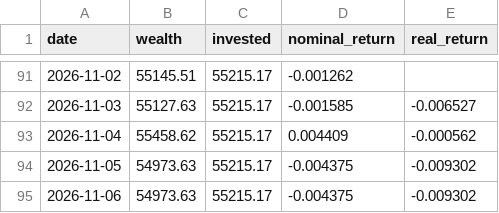
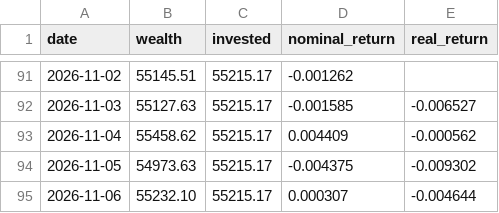
Before and after one commit to dinheiroempauta/monitor-carteira-limites, a CSV file: config/wealth_history.csv, drawn as a sheet; only a part is shown, gaps mark what is left out.

```diff
--- a/config/wealth_history.csv
+++ b/config/wealth_history.csv
@@ -94,2 +94,2 @@ date,wealth,invested,nominal_return,real_return
 2026-11-05,54973.63,55215.17,-0.004375,-0.009302
-2026-11-06,54973.63,55215.17,-0.004375,-0.009302
+2026-11-06,55232.10,55215.17,0.000307,-0.004644
```
Also changed, not shown: 1 other file.
